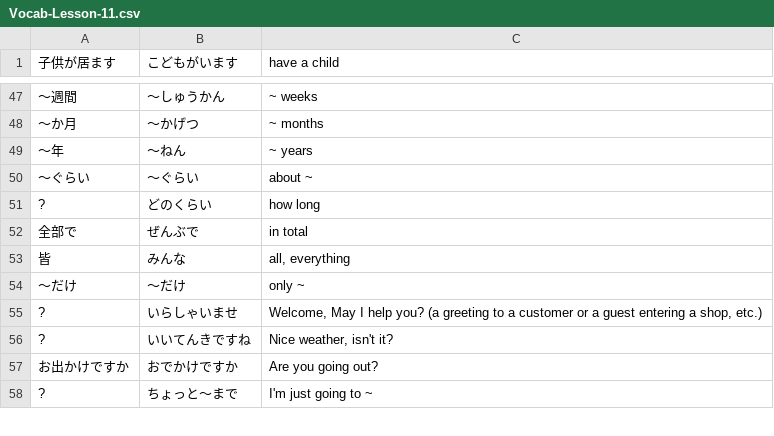
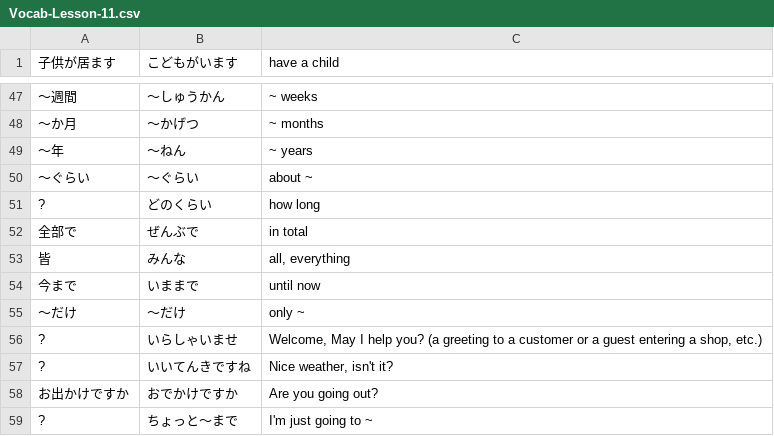
Before and after one commit to ishafayetul/learn-japanese-bd, a CSV file: level/N5/Lesson-11/Vocabulary/Vocab-Lesson-11.csv, drawn as a sheet; only a part is shown, gaps mark what is left out; the diff names each change by its address in the sheet, - before the commit and + after, or states it on an @@ line.

```diff
--- a/level/N5/Lesson-11/Vocabulary/Vocab-Lesson-11.csv
+++ b/level/N5/Lesson-11/Vocabulary/Vocab-Lesson-11.csv
+row 54: 今まで | いままで | until now
```
Also changed, not shown: level/N5/Lesson-12/Vocabulary/Vocab-Lesson-12.csv.
